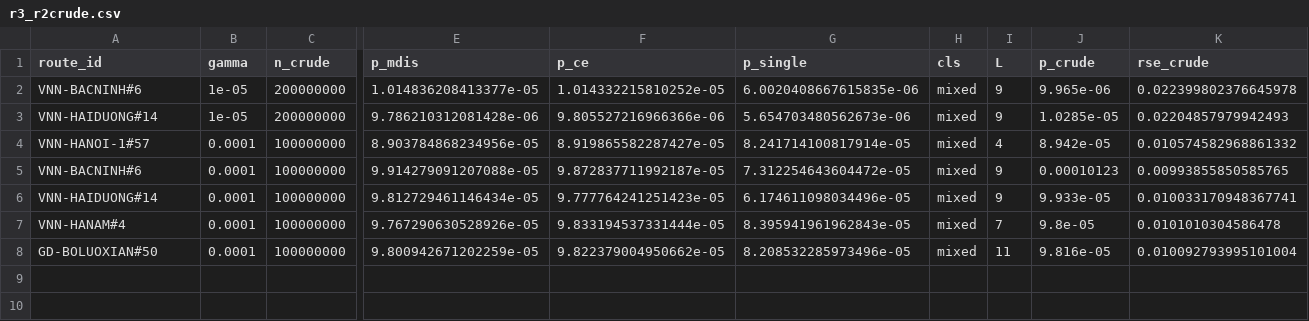
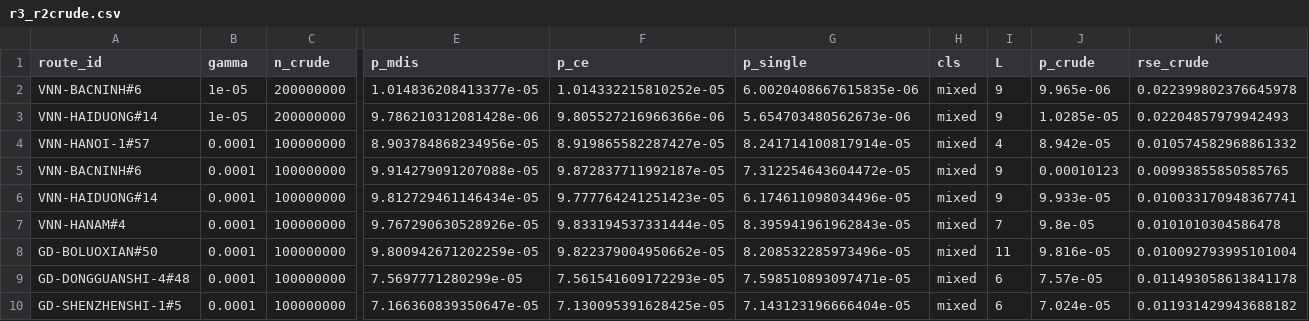
Before and after one commit to vinhqdang/stochastic_vrp, a CSV file: svrpspd_wdro/results/rarecert/r3_r2crude.csv, drawn as a sheet; only a part is shown, gaps mark what is left out; rows hold the shown columns only; the diff names each change by its address in the sheet, - before the commit and + after, or states it on an @@ line.

Commit message:
rarecert: round-2 checkpoints

```diff
--- a/svrpspd_wdro/results/rarecert/r3_r2crude.csv
+++ b/svrpspd_wdro/results/rarecert/r3_r2crude.csv
+row 9: GD-DONGGUANSHI-4#48 | 0.0001 | 100000000 | 7.5697771280299e-05 | 7.561541609172293e-05 | 7.598510893097471e-05 | mixed | 6 | 7.57e-05 | 0.011493058613841178
+row 10: GD-SHENZHENSHI-1#5 | 0.0001 | 100000000 | 7.166360839350647e-05 | 7.130095391628425e-05 | 7.143123196666404e-05 | mixed | 6 | 7.024e-05 | 0.011931429943688182
```
Also changed, not shown: 17 other files.
